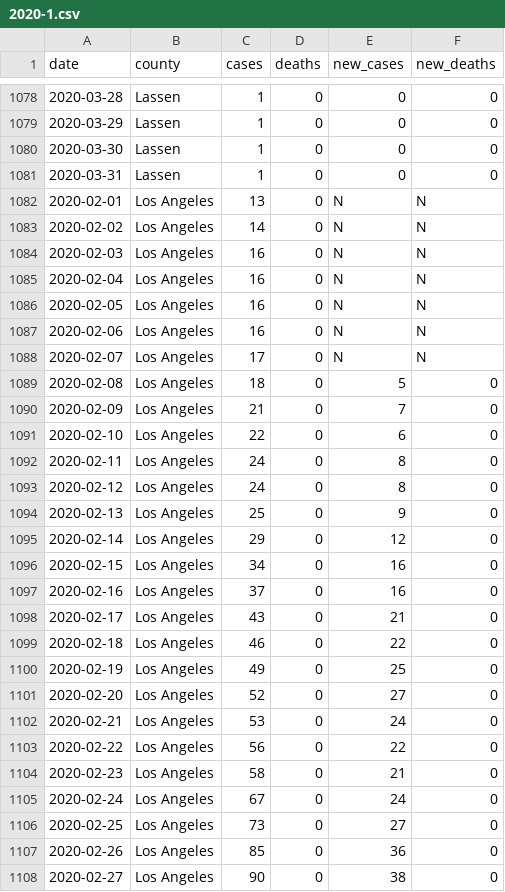
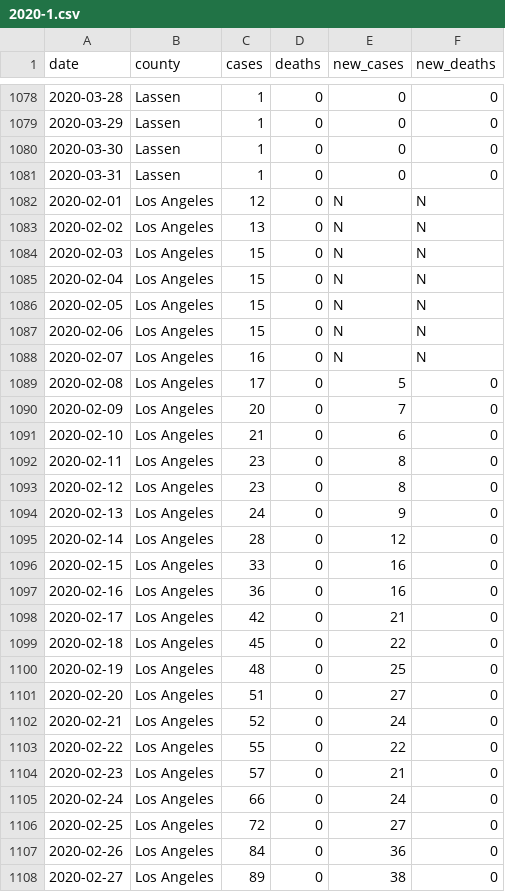
Before and after one commit to epibiostat/health-atlas-scrapers, a CSV file: county-cases/data/2020-1.csv, drawn as a sheet; only a part is shown, gaps mark what is left out; the diff covers the shown part only.

```diff
--- a/county-cases/data/2020-1.csv
+++ b/county-cases/data/2020-1.csv
@@ -1081,28 +1081,28 @@ date,county,cases,deaths,new_cases,new_deaths
 2020-03-31,Lassen,1,0,0,0
-2020-02-01,Los Angeles,13,0,N,N
-2020-02-02,Los Angeles,14,0,N,N
-2020-02-03,Los Angeles,16,0,N,N
-2020-02-04,Los Angeles,16,0,N,N
-2020-02-05,Los Angeles,16,0,N,N
-2020-02-06,Los Angeles,16,0,N,N
-2020-02-07,Los Angeles,17,0,N,N
-2020-02-08,Los Angeles,18,0,5,0
-2020-02-09,Los Angeles,21,0,7,0
-2020-02-10,Los Angeles,22,0,6,0
-2020-02-11,Los Angeles,24,0,8,0
-2020-02-12,Los Angeles,24,0,8,0
-2020-02-13,Los Angeles,25,0,9,0
-2020-02-14,Los Angeles,29,0,12,0
-2020-02-15,Los Angeles,34,0,16,0
-2020-02-16,Los Angeles,37,0,16,0
-2020-02-17,Los Angeles,43,0,21,0
-2020-02-18,Los Angeles,46,0,22,0
-2020-02-19,Los Angeles,49,0,25,0
-2020-02-20,Los Angeles,52,0,27,0
-2020-02-21,Los Angeles,53,0,24,0
-2020-02-22,Los Angeles,56,0,22,0
-2020-02-23,Los Angeles,58,0,21,0
-2020-02-24,Los Angeles,67,0,24,0
-2020-02-25,Los Angeles,73,0,27,0
-2020-02-26,Los Angeles,85,0,36,0
-2020-02-27,Los Angeles,90,0,38,0
+2020-02-01,Los Angeles,12,0,N,N
+2020-02-02,Los Angeles,13,0,N,N
+2020-02-03,Los Angeles,15,0,N,N
+2020-02-04,Los Angeles,15,0,N,N
+2020-02-05,Los Angeles,15,0,N,N
+2020-02-06,Los Angeles,15,0,N,N
+2020-02-07,Los Angeles,16,0,N,N
+2020-02-08,Los Angeles,17,0,5,0
+2020-02-09,Los Angeles,20,0,7,0
+2020-02-10,Los Angeles,21,0,6,0
+2020-02-11,Los Angeles,23,0,8,0
+2020-02-12,Los Angeles,23,0,8,0
+2020-02-13,Los Angeles,24,0,9,0
+2020-02-14,Los Angeles,28,0,12,0
+2020-02-15,Los Angeles,33,0,16,0
+2020-02-16,Los Angeles,36,0,16,0
+2020-02-17,Los Angeles,42,0,21,0
+2020-02-18,Los Angeles,45,0,22,0
+2020-02-19,Los Angeles,48,0,25,0
+2020-02-20,Los Angeles,51,0,27,0
+2020-02-21,Los Angeles,52,0,24,0
+2020-02-22,Los Angeles,55,0,22,0
+2020-02-23,Los Angeles,57,0,21,0
+2020-02-24,Los Angeles,66,0,24,0
+2020-02-25,Los Angeles,72,0,27,0
+2020-02-26,Los Angeles,84,0,36,0
+2020-02-27,Los Angeles,89,0,38,0
```
Also changed, not shown: 33 edited cells elsewhere in this file, county-cases/data/2020-2.csv, county-cases/data/2020-3.csv, 6 other files.
